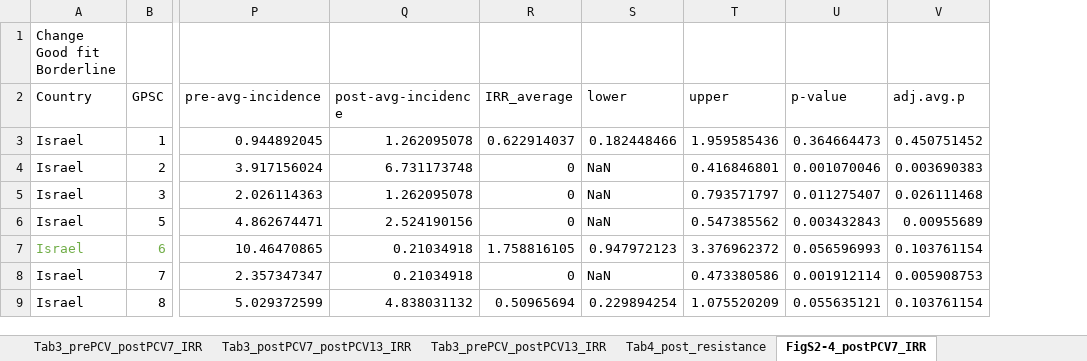
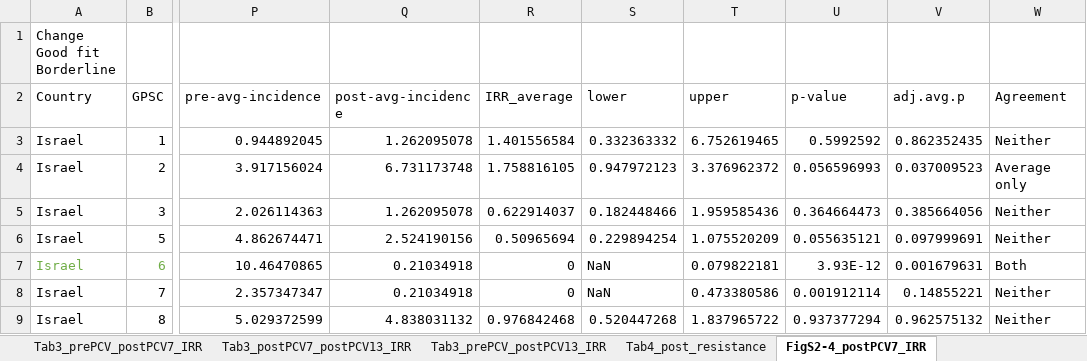
Before and after one commit to rgladstone/GPSCs, an Excel workbook: lo_et_al/Raw_output_and_evaluation.xlsx, sheet FigS2-4_postPCV7_IRR, drawn as a sheet; only a part is shown, gaps mark what is left out; values as stored, in another font and other column widths than the file's, no borders; the diff covers the shown part only; the diff names each change by its address in the sheet, - before the commit and + after, or states it on an @@ line.

Commit message:
Add files via upload

```diff
--- a/lo_et_al/Raw_output_and_evaluation.xlsx (sheet FigS2-4_postPCV7_IRR)
+++ b/lo_et_al/Raw_output_and_evaluation.xlsx (sheet FigS2-4_postPCV7_IRR)
+column W (Agreement), rows 3-9: Neither | Average only | Neither | Neither | Both | Neither | Neither
-R3 (IRR_average): 0.622914037
+R3 (IRR_average): 1.401556584
-S3 (lower): 0.182448466
+S3 (lower): 0.332363332
-T3 (upper): 1.959585436
+T3 (upper): 6.752619465
-U3 (p-value): 0.364664473
+U3 (p-value): 0.5992592
-V3 (adj.avg.p): 0.450751452
+V3 (adj.avg.p): 0.862352435
-R4 (IRR_average): 0
+R4 (IRR_average): 1.758816105
-S4 (lower): NaN
+S4 (lower): 0.947972123
-T4 (upper): 0.416846801
+T4 (upper): 3.376962372
-U4 (p-value): 0.001070046
+U4 (p-value): 0.056596993
-V4 (adj.avg.p): 0.003690383
+V4 (adj.avg.p): 0.037009523
-R5 (IRR_average): 0
+R5 (IRR_average): 0.622914037
-S5 (lower): NaN
+S5 (lower): 0.182448466
-T5 (upper): 0.793571797
+T5 (upper): 1.959585436
-U5 (p-value): 0.011275407
+U5 (p-value): 0.364664473
-V5 (adj.avg.p): 0.026111468
+V5 (adj.avg.p): 0.385664056
-R6 (IRR_average): 0
+R6 (IRR_average): 0.50965694
-S6 (lower): NaN
+S6 (lower): 0.229894254
-T6 (upper): 0.547385562
+T6 (upper): 1.075520209
-U6 (p-value): 0.003432843
+U6 (p-value): 0.055635121
-V6 (adj.avg.p): 0.00955689
+V6 (adj.avg.p): 0.097999691
-R7 (IRR_average): 1.758816105
+R7 (IRR_average): 0
-S7 (lower): 0.947972123
+S7 (lower): NaN
-T7 (upper): 3.376962372
+T7 (upper): 0.079822181
-U7 (p-value): 0.056596993
+U7 (p-value): 3.93E-12
-V7 (adj.avg.p): 0.103761154
+V7 (adj.avg.p): 0.001679631
-V8 (adj.avg.p): 0.005908753
+V8 (adj.avg.p): 0.14855221
-R9 (IRR_average): 0.50965694
+R9 (IRR_average): 0.976842468
-S9 (lower): 0.229894254
+S9 (lower): 0.520447268
-T9 (upper): 1.075520209
+T9 (upper): 1.837965722
-U9 (p-value): 0.055635121
+U9 (p-value): 0.937377294
-V9 (adj.avg.p): 0.103761154
+V9 (adj.avg.p): 0.962575132
```
Also changed, not shown: 405 edited cells elsewhere in this sheet, sheet FigS2-4_postPCV13_IRR, sheet TotalNVT_postPCV13_IRR, sheet Total_postPCV13_IRR, sheet Tab2_postPCV13_IRR_NVT_GPSCtype, sheet Tab3_prePCV_postPCV7_IRR, sheet Tab3_prePCV_postPCV13_IRR, 1 more sheet.
